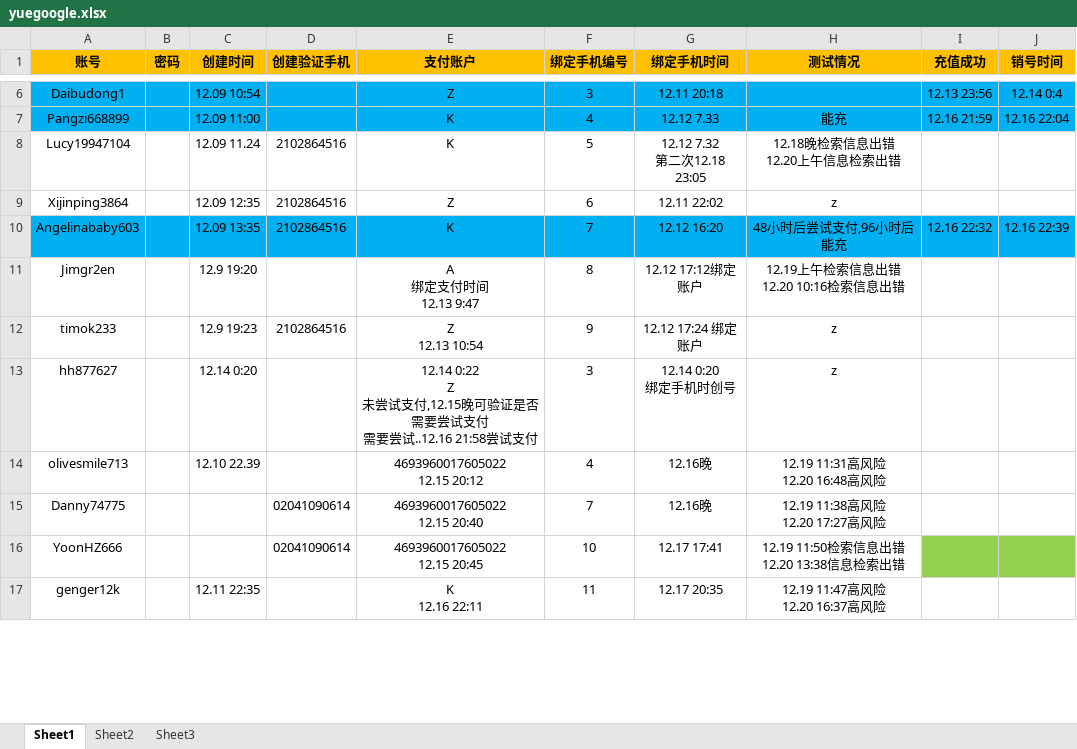
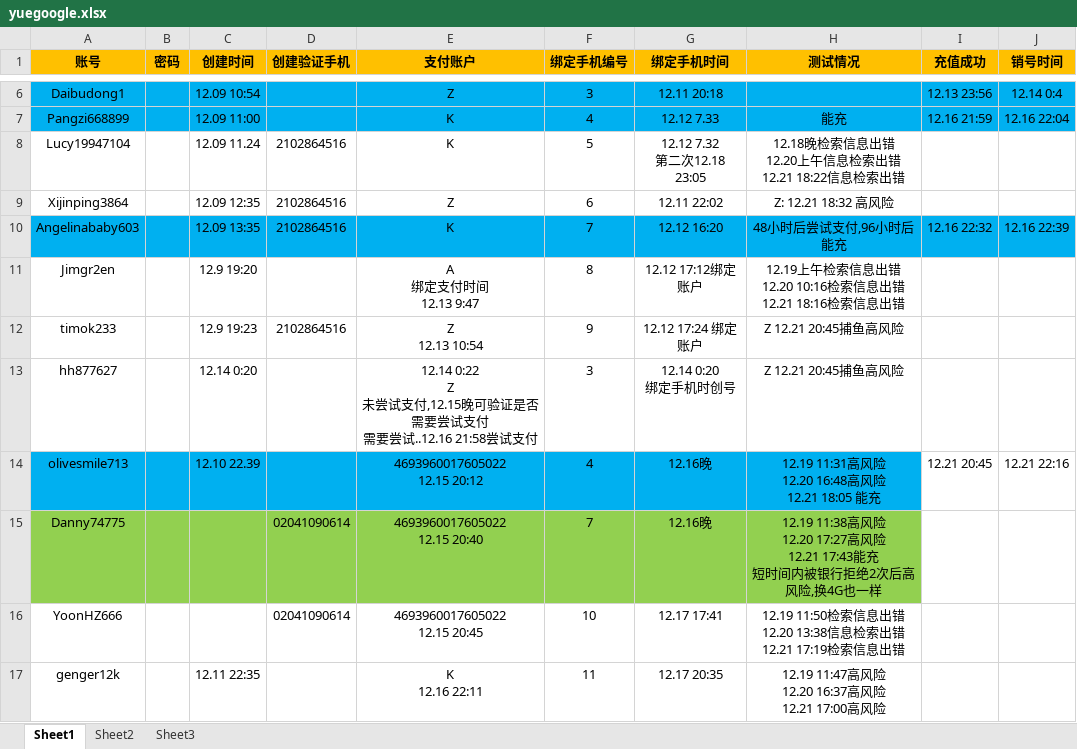
Before and after one commit to daiyyr/yueau, an Excel workbook: yuegoogle.xlsx, sheet Sheet1, drawn as a sheet; only a part is shown, gaps mark what is left out; values as stored, in another font and other column widths than the file's, no borders; ↵ is a line break in a cell; the diff covers the shown part only; the diff names each change by its address in the sheet, - before the commit and + after, or states it on an @@ line.

Commit message:
deddd

```diff
--- a/yuegoogle.xlsx (sheet Sheet1)
+++ b/yuegoogle.xlsx (sheet Sheet1)
-H8 (测试情况): 12.18晚检索信息出错 ↵ 12.20上午信息检索出错
+H8 (测试情况): 12.18晚检索信息出错 ↵ 12.20上午信息检索出错 ↵ 12.21 18:22信息检索出错
-H9 (测试情况): z
+H9 (测试情况): Z: 12.21 18:32 高风险
-H11 (测试情况): 12.19上午检索信息出错 ↵ 12.20 10:16检索信息出错
+H11 (测试情况): 12.19上午检索信息出错 ↵ 12.20 10:16检索信息出错 ↵ 12.21 18:16检索信息出错
-H12:H13 (测试情况): z
+H12:H13 (测试情况): Z 12.21 20:45捕鱼高风险
-A14:H14 fill: none
+A14:H14 fill: #00B0F0
-H14 (测试情况): 12.19 11:31高风险 ↵ 12.20 16:48高风险
+H14 (测试情况): 12.19 11:31高风险 ↵ 12.20 16:48高风险 ↵ 12.21 18:05 能充
-I14 (充值成功): (empty)
+I14 (充值成功): 12.21 20:45
-J14 (销号时间): (empty)
+J14 (销号时间): 12.21 22:16
-A15:H15 fill: none
+A15:H15 fill: #92D050
-H15 (测试情况): …风险
+H15 (测试情况): …风险 ↵ 12.21 17:43能充 ↵ 短时间内被银行拒绝2次后高风险,换4G也一样
-H16 (测试情况): 12.19 11:50检索信息出错 ↵ 12.20 13:38信息检索出错
+H16 (测试情况): 12.19 11:50检索信息出错 ↵ 12.20 13:38信息检索出错 ↵ 12.21 17:19检索信息出错
-I16:J16 fill: #92D050
+I16:J16 fill: none
-H17 (测试情况): 12.19 11:47高风险 ↵ 12.20 16:37高风险
+H17 (测试情况): 12.19 11:47高风险 ↵ 12.20 16:37高风险 ↵ 12.21 17:00高风险
```
Also changed, not shown: 1 added row, 9 edited cells and cell formats elsewhere in this sheet.
